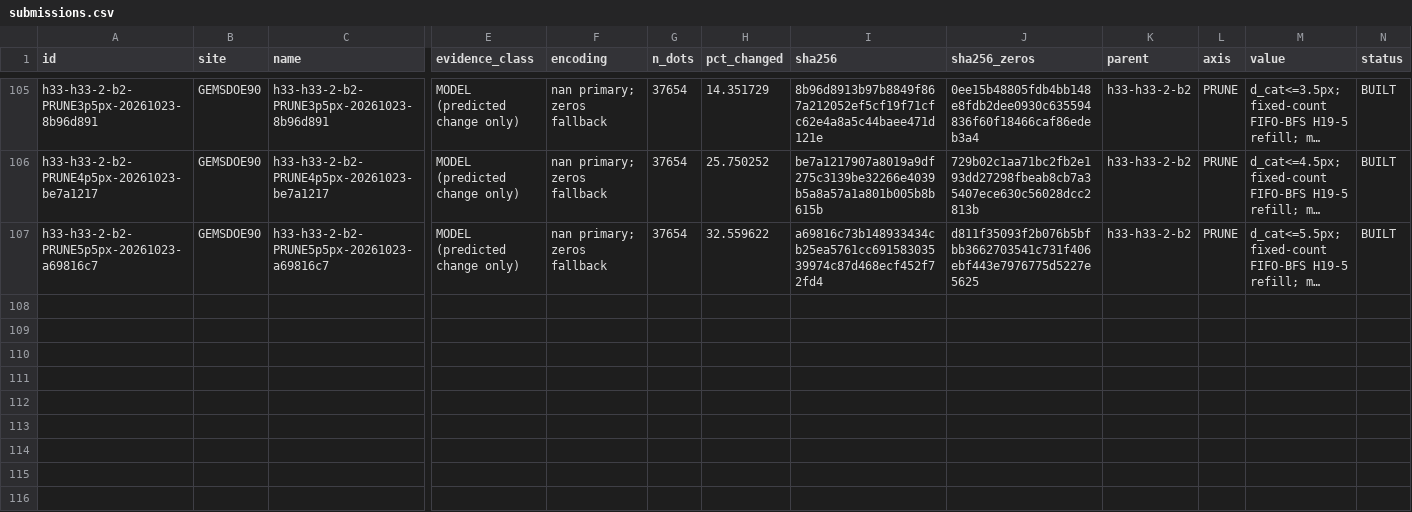
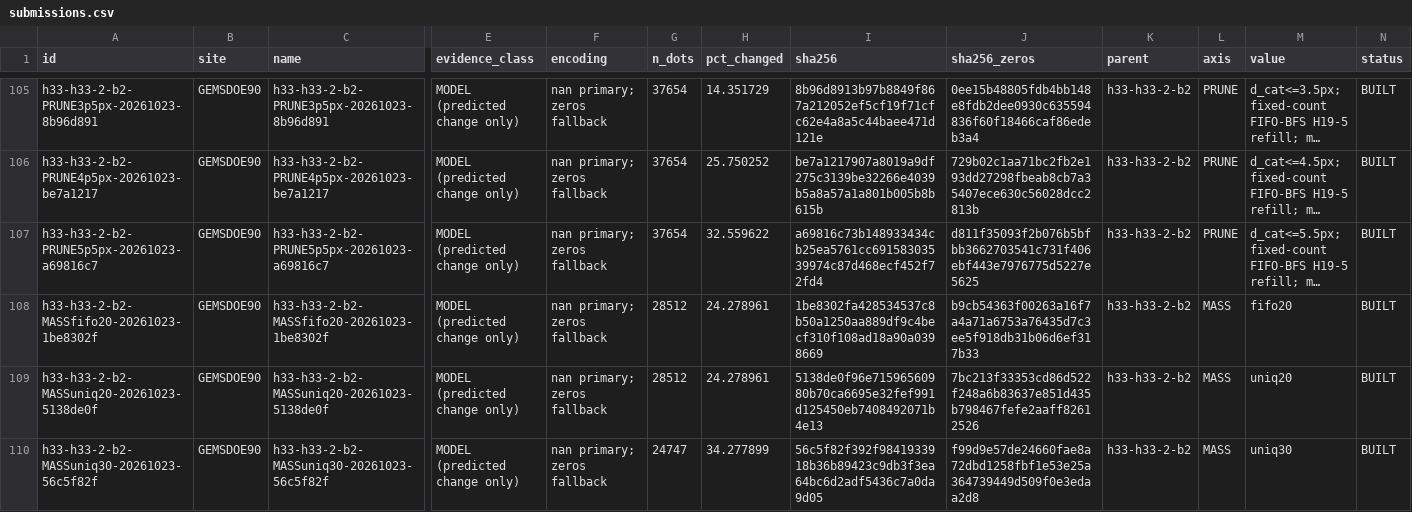
Before and after one commit to buffedlizard55-lab/GEMSDOE90, a CSV file: ledger/submissions.csv, drawn as a sheet; only a part is shown, gaps mark what is left out; long unchanged cells end in …; rows hold the shown columns only; the diff names each change by its address in the sheet, - before the commit and + after, or states it on an @@ line.

Commit message:
MASS session: 3 mass-dose variants of R0 (uniq20, uniq30, fifo20)
- Rebuild R0 byte-identically from pinned inputs; 26/26 manifest pins verified.
- Apply the mandatory d_cat>=3 px collar (1,611 dots) identically to all three
  files, then drop mass only: 7,531 least-unique-kernel-credit dots (uniq20),
  11,296 (uniq30), and 7,531 lowest-FIFO-rank dots (fifo20, brief-literal
  control) at matched count so the two rules are directly comparable.
- Gates passed on both encodings of every file (format, zero catalogue mass,
  min d_cat 3.000 px, hash not in ledger, re-read from disk).
- Report-only: hide-and-recover proxy is degenerate (0.0 by construction for
  compliant files), leakage canary max AUC 0.570.
- No submission, no score claimed.

Co-authored-by: arena-agent <297053741+arena-agent@users.noreply.github.com>

```diff
--- a/ledger/submissions.csv
+++ b/ledger/submissions.csv
+row 108: h33-h33-2-b2-MASSfifo20-20261023-1be8302f | GEMSDOE90 | h33-h33-2-b2-MASSfifo20-20261023-1be8302f | MODEL (predicted change only) | nan primary; zeros fallback | 28512 | 24.278961 | 1be8302fa428534537c8b50a1250aa889df9c4becf310f108ad18a90a0398669 | b9cb54363f00263a16f7a4a71a6753a76435d7c3ee5f918db31b06d6ef317b33 | h33-h33-2-b2 | MASS | fifo20 | BUILT
+row 109: h33-h33-2-b2-MASSuniq20-20261023-5138de0f | GEMSDOE90 | h33-h33-2-b2-MASSuniq20-20261023-5138de0f | MODEL (predicted change only) | nan primary; zeros fallback | 28512 | 24.278961 | 5138de0f96e71596560980b70ca6695e32fef991d125450eb7408492071b4e13 | 7bc213f33353cd86d522f248a6b83637e851d435b798467fefe2aaff82612526 | h33-h33-2-b2 | MASS | uniq20 | BUILT
+row 110: h33-h33-2-b2-MASSuniq30-20261023-56c5f82f | GEMSDOE90 | h33-h33-2-b2-MASSuniq30-20261023-56c5f82f | MODEL (predicted change only) | nan primary; zeros fallback | 24747 | 34.277899 | 56c5f82f392f9841933918b36b89423c9db3f3ea64bc6d2adf5436c7a0da9d05 | f99d9e57de24660fae8a72dbd1258fbf1e53e25a364739449d509f0e3edaa2d8 | h33-h33-2-b2 | MASS | uniq30 | BUILT
```
Also changed, not shown: 17 other files.
